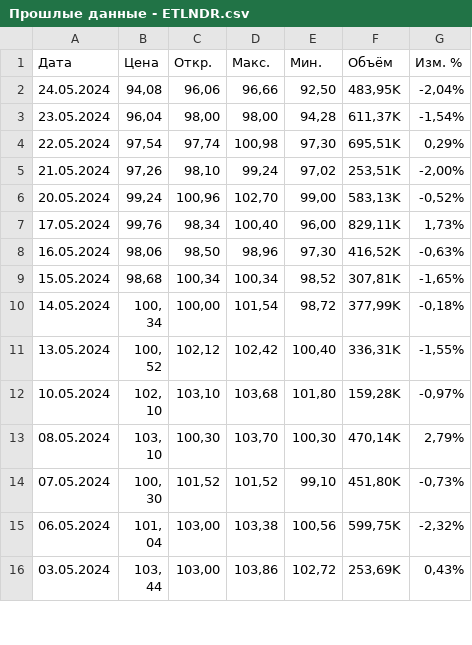
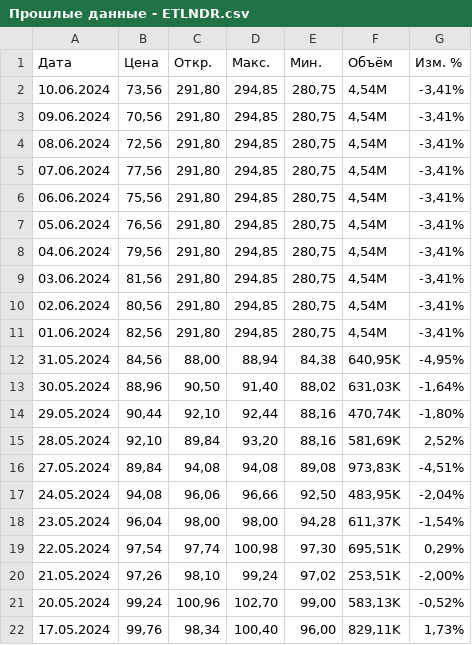
Before and after one commit to egorshapovalov/project_AI_prediction_price_stock, a CSV file: Fit AI/Прошлые данные - ETLNDR.csv, drawn as a sheet; only a part is shown; the shorter side is filled out with more unchanged rows.

```diff
--- a/Fit AI/Прошлые данные - ETLNDR.csv
+++ b/Fit AI/Прошлые данные - ETLNDR.csv
@@ -1,2 +1,17 @@
 "Дата","Цена","Откр.","Макс.","Мин.","Объём","Изм. %"
+"10.06.2024","73,56","291,80","294,85","280,75","4,54M","-3,41%"
+"09.06.2024","70,56","291,80","294,85","280,75","4,54M","-3,41%"
+"08.06.2024","72,56","291,80","294,85","280,75","4,54M","-3,41%"
+"07.06.2024","77,56","291,80","294,85","280,75","4,54M","-3,41%"
+"06.06.2024","75,56","291,80","294,85","280,75","4,54M","-3,41%"
+"05.06.2024","76,56","291,80","294,85","280,75","4,54M","-3,41%"
+"04.06.2024","79,56","291,80","294,85","280,75","4,54M","-3,41%"
+"03.06.2024","81,56","291,80","294,85","280,75","4,54M","-3,41%"
+"02.06.2024","80,56","291,80","294,85","280,75","4,54M","-3,41%"
+"01.06.2024","82,56","291,80","294,85","280,75","4,54M","-3,41%"
+"31.05.2024","84,56","88,00","88,94","84,38","640,95K","-4,95%"
+"30.05.2024","88,96","90,50","91,40","88,02","631,03K","-1,64%"
+"29.05.2024","90,44","92,10","92,44","88,16","470,74K","-1,80%"
+"28.05.2024","92,10","89,84","93,20","88,16","581,69K","2,52%"
+"27.05.2024","89,84","94,08","94,08","89,08","973,83K","-4,51%"
 "24.05.2024","94,08","96,06","96,66","92,50","483,95K","-2,04%"
```
Also changed, not shown: Fit AI/Прошлые данные - MTSS.csv, Fit AI/Прошлые данные - SBER.csv, 8 other files.
